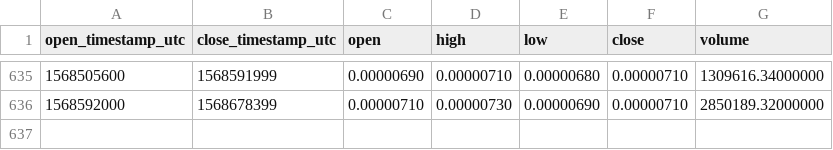
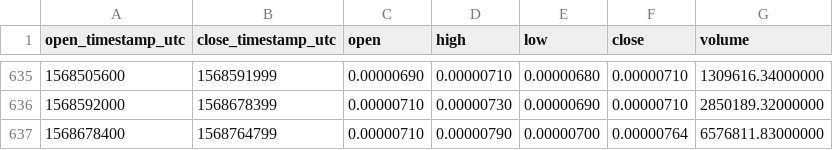
Before and after one commit to cryptobigbro/binance-AIONBTC, a CSV file: binance-AIONBTC-1d.csv, drawn as a sheet; only a part is shown, gaps mark what is left out.

Commit message:
Update OHLCV data.

```diff
--- a/binance-AIONBTC-1d.csv
+++ b/binance-AIONBTC-1d.csv
@@ -636 +636,2 @@ open_timestamp_utc,close_timestamp_utc,open,high,low,close,volume
 1568592000,1568678399,0.00000710,0.00000730,0.00000690,0.00000710,2850189.32000000
+1568678400,1568764799,0.00000710,0.00000790,0.00000700,0.00000764,6576811.83000000
```
Also changed, not shown: 1 other file.
